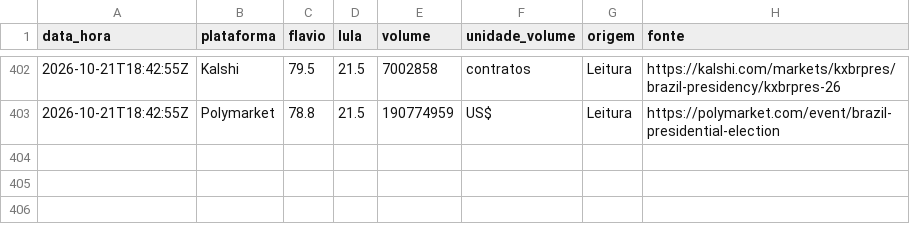
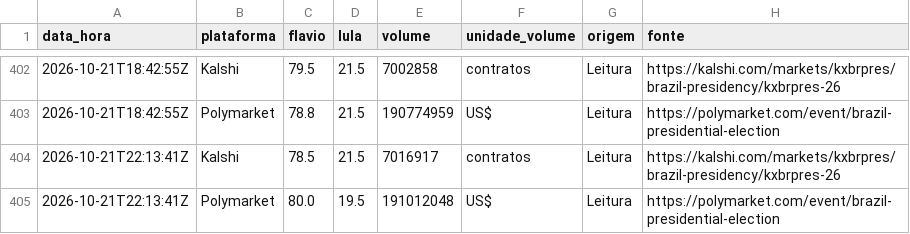
Before and after one commit to fredvilaronga-star/pesquisa2turno, a CSV file: mercados.csv, drawn as a sheet; only a part is shown, gaps mark what is left out.

Commit message:
Mercados 21/10 19:13

```diff
--- a/mercados.csv
+++ b/mercados.csv
@@ -403 +403,3 @@ data_hora,plataforma,flavio,lula,volume,unidade_volume,origem,fonte
 2026-10-21T18:42:55Z,Polymarket,78.8,21.5,190774959,US$,Leitura,https://polymarket.com/event/brazil-presidential-election
+2026-10-21T22:13:41Z,Kalshi,78.5,21.5,7016917,contratos,Leitura,https://kalshi.com/markets/kxbrpres/brazil-presidency/kxbrpres-26
+2026-10-21T22:13:41Z,Polymarket,80.0,19.5,191012048,US$,Leitura,https://polymarket.com/event/brazil-presidential-election
```
